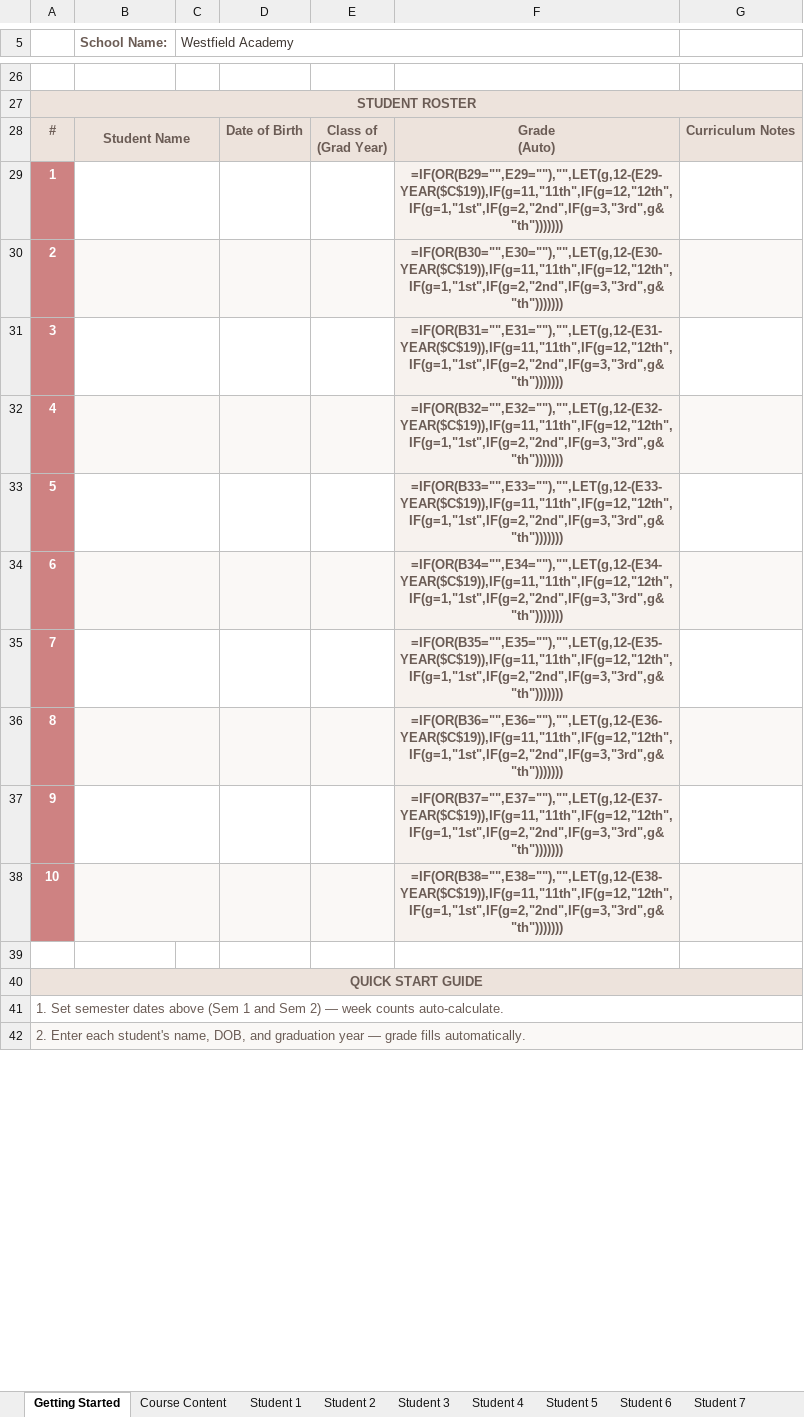
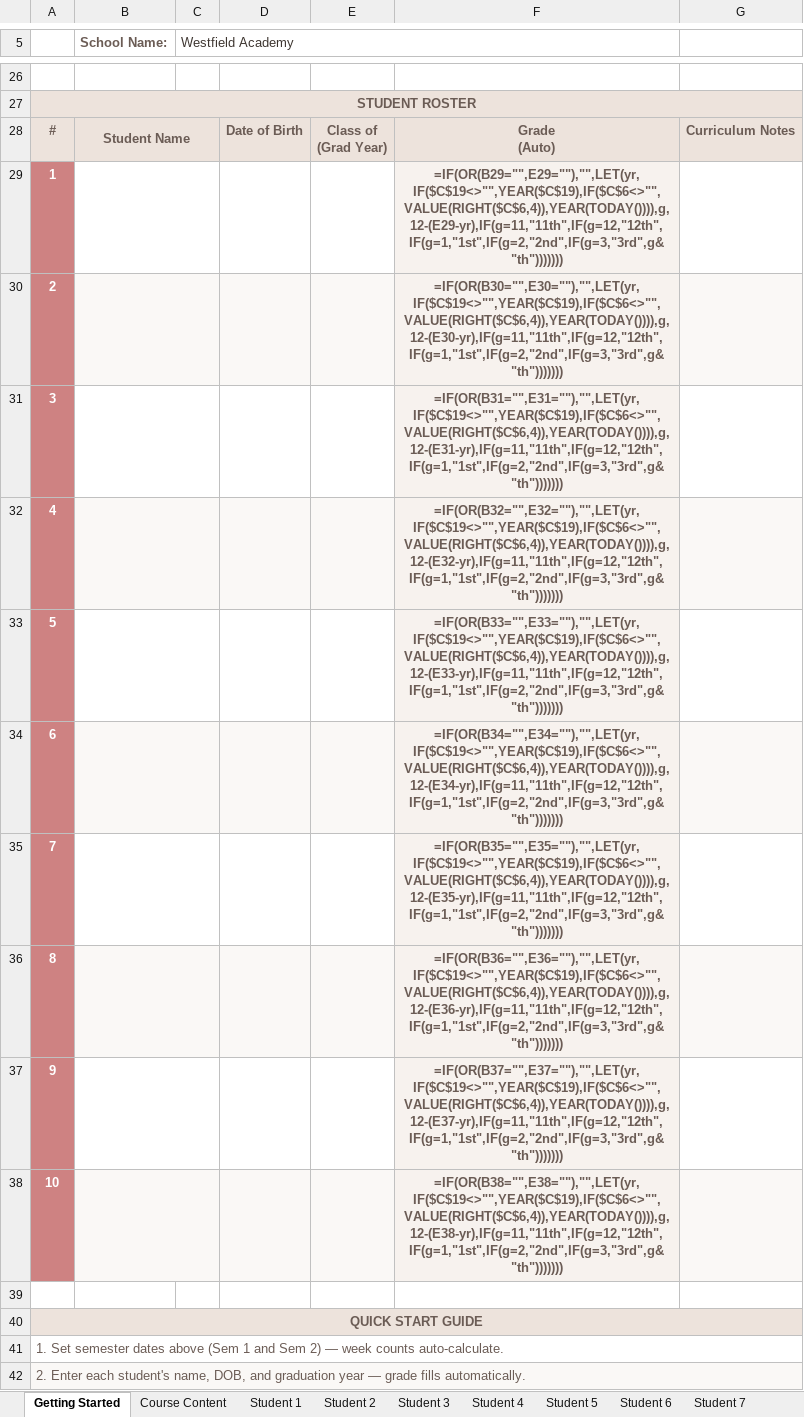
Before and after one commit to theziegels/curriculum-planning, an Excel workbook: Homeschool_Curriculum_Planner.xlsx, sheet Getting Started, drawn as a sheet; only a part is shown, gaps mark what is left out; values as stored, in another font and other column widths than the file's, no borders; formulas without a stored value are shown as written; the diff names each change by its address in the sheet, - before the commit and + after, or states it on an @@ line.

```diff
--- a/Homeschool_Curriculum_Planner.xlsx (sheet Getting Started)
+++ b/Homeschool_Curriculum_Planner.xlsx (sheet Getting Started)
-F29: =IF(OR(B29="",E29=""),"",LET(g,12-(E29-YEAR($C$19)),IF(g=11,"11th",IF(g=12,"12th",IF(g=1,"1st",IF(g=2,"2nd",IF(g=3,"3rd",g&"th")))))))
+F29: =IF(OR(B29="",E29=""),"",LET(yr,IF($C$19<>"",YEAR($C$19),IF($C$6<>"",VALUE(RIGHT($C$6,4)),YEAR(TODAY()))),g,12-(E29-yr),IF(g=11,"11th",IF(g=12,"12th",IF(g=1,"1st",IF(g=2,"2nd",IF(g=3,"3rd",g&"th")))))))
-F30: =IF(OR(B30="",E30=""),"",LET(g,12-(E30-YEAR($C$19)),IF(g=11,"11th",IF(g=12,"12th",IF(g=1,"1st",IF(g=2,"2nd",IF(g=3,"3rd",g&"th")))))))
+F30: =IF(OR(B30="",E30=""),"",LET(yr,IF($C$19<>"",YEAR($C$19),IF($C$6<>"",VALUE(RIGHT($C$6,4)),YEAR(TODAY()))),g,12-(E30-yr),IF(g=11,"11th",IF(g=12,"12th",IF(g=1,"1st",IF(g=2,"2nd",IF(g=3,"3rd",g&"th")))))))
-F31: =IF(OR(B31="",E31=""),"",LET(g,12-(E31-YEAR($C$19)),IF(g=11,"11th",IF(g=12,"12th",IF(g=1,"1st",IF(g=2,"2nd",IF(g=3,"3rd",g&"th")))))))
+F31: =IF(OR(B31="",E31=""),"",LET(yr,IF($C$19<>"",YEAR($C$19),IF($C$6<>"",VALUE(RIGHT($C$6,4)),YEAR(TODAY()))),g,12-(E31-yr),IF(g=11,"11th",IF(g=12,"12th",IF(g=1,"1st",IF(g=2,"2nd",IF(g=3,"3rd",g&"th")))))))
-F32: =IF(OR(B32="",E32=""),"",LET(g,12-(E32-YEAR($C$19)),IF(g=11,"11th",IF(g=12,"12th",IF(g=1,"1st",IF(g=2,"2nd",IF(g=3,"3rd",g&"th")))))))
+F32: =IF(OR(B32="",E32=""),"",LET(yr,IF($C$19<>"",YEAR($C$19),IF($C$6<>"",VALUE(RIGHT($C$6,4)),YEAR(TODAY()))),g,12-(E32-yr),IF(g=11,"11th",IF(g=12,"12th",IF(g=1,"1st",IF(g=2,"2nd",IF(g=3,"3rd",g&"th")))))))
-F33: =IF(OR(B33="",E33=""),"",LET(g,12-(E33-YEAR($C$19)),IF(g=11,"11th",IF(g=12,"12th",IF(g=1,"1st",IF(g=2,"2nd",IF(g=3,"3rd",g&"th")))))))
+F33: =IF(OR(B33="",E33=""),"",LET(yr,IF($C$19<>"",YEAR($C$19),IF($C$6<>"",VALUE(RIGHT($C$6,4)),YEAR(TODAY()))),g,12-(E33-yr),IF(g=11,"11th",IF(g=12,"12th",IF(g=1,"1st",IF(g=2,"2nd",IF(g=3,"3rd",g&"th")))))))
-F34: =IF(OR(B34="",E34=""),"",LET(g,12-(E34-YEAR($C$19)),IF(g=11,"11th",IF(g=12,"12th",IF(g=1,"1st",IF(g=2,"2nd",IF(g=3,"3rd",g&"th")))))))
+F34: =IF(OR(B34="",E34=""),"",LET(yr,IF($C$19<>"",YEAR($C$19),IF($C$6<>"",VALUE(RIGHT($C$6,4)),YEAR(TODAY()))),g,12-(E34-yr),IF(g=11,"11th",IF(g=12,"12th",IF(g=1,"1st",IF(g=2,"2nd",IF(g=3,"3rd",g&"th")))))))
-F35: =IF(OR(B35="",E35=""),"",LET(g,12-(E35-YEAR($C$19)),IF(g=11,"11th",IF(g=12,"12th",IF(g=1,"1st",IF(g=2,"2nd",IF(g=3,"3rd",g&"th")))))))
+F35: =IF(OR(B35="",E35=""),"",LET(yr,IF($C$19<>"",YEAR($C$19),IF($C$6<>"",VALUE(RIGHT($C$6,4)),YEAR(TODAY()))),g,12-(E35-yr),IF(g=11,"11th",IF(g=12,"12th",IF(g=1,"1st",IF(g=2,"2nd",IF(g=3,"3rd",g&"th")))))))
-F36: =IF(OR(B36="",E36=""),"",LET(g,12-(E36-YEAR($C$19)),IF(g=11,"11th",IF(g=12,"12th",IF(g=1,"1st",IF(g=2,"2nd",IF(g=3,"3rd",g&"th")))))))
+F36: =IF(OR(B36="",E36=""),"",LET(yr,IF($C$19<>"",YEAR($C$19),IF($C$6<>"",VALUE(RIGHT($C$6,4)),YEAR(TODAY()))),g,12-(E36-yr),IF(g=11,"11th",IF(g=12,"12th",IF(g=1,"1st",IF(g=2,"2nd",IF(g=3,"3rd",g&"th")))))))
-F37: =IF(OR(B37="",E37=""),"",LET(g,12-(E37-YEAR($C$19)),IF(g=11,"11th",IF(g=12,"12th",IF(g=1,"1st",IF(g=2,"2nd",IF(g=3,"3rd",g&"th")))))))
+F37: =IF(OR(B37="",E37=""),"",LET(yr,IF($C$19<>"",YEAR($C$19),IF($C$6<>"",VALUE(RIGHT($C$6,4)),YEAR(TODAY()))),g,12-(E37-yr),IF(g=11,"11th",IF(g=12,"12th",IF(g=1,"1st",IF(g=2,"2nd",IF(g=3,"3rd",g&"th")))))))
-F38: =IF(OR(B38="",E38=""),"",LET(g,12-(E38-YEAR($C$19)),IF(g=11,"11th",IF(g=12,"12th",IF(g=1,"1st",IF(g=2,"2nd",IF(g=3,"3rd",g&"th")))))))
+F38: =IF(OR(B38="",E38=""),"",LET(yr,IF($C$19<>"",YEAR($C$19),IF($C$6<>"",VALUE(RIGHT($C$6,4)),YEAR(TODAY()))),g,12-(E38-yr),IF(g=11,"11th",IF(g=12,"12th",IF(g=1,"1st",IF(g=2,"2nd",IF(g=3,"3rd",g&"th")))))))
```
Also changed, not shown: 1 other file.
